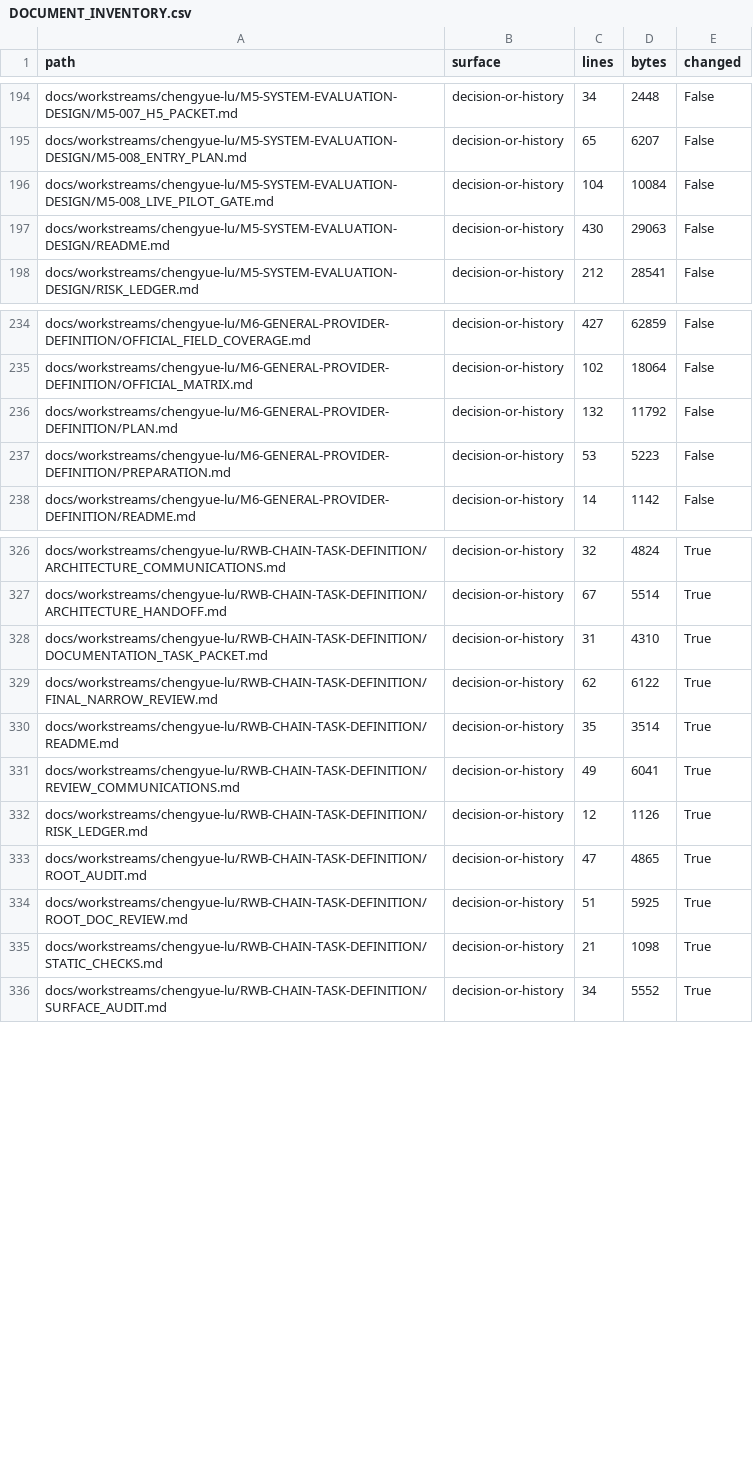
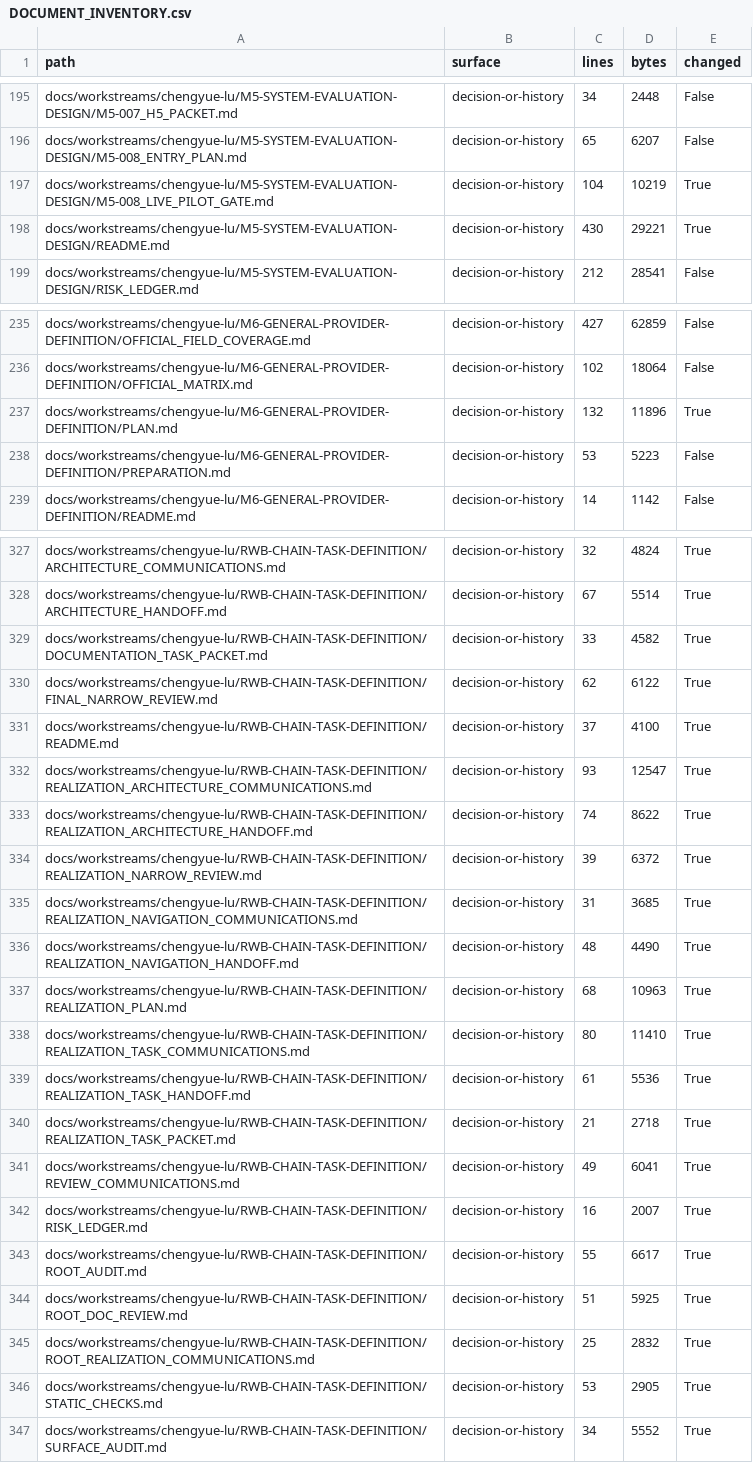
Before and after one commit to Chengyue-Lu/research-agent-workbench, a CSV file: docs/workstreams/chengyue-lu/RWB-CHAIN-TASK-DEFINITION/DOCUMENT_INVENTORY.csv, drawn as a sheet; only a part is shown, gaps mark what is left out; the diff covers the shown part only.

Commit message:
docs: define realization tasks and remove person assignment constraints

```diff
--- a/docs/workstreams/chengyue-lu/RWB-CHAIN-TASK-DEFINITION/DOCUMENT_INVENTORY.csv
+++ b/docs/workstreams/chengyue-lu/RWB-CHAIN-TASK-DEFINITION/DOCUMENT_INVENTORY.csv
@@ -195,4 +196,4 @@ docs/workstreams/chengyue-lu/M5-SYSTEM-EVALUATION-DESIGN/M5-007_H5_PACKET.md,dec
 docs/workstreams/chengyue-lu/M5-SYSTEM-EVALUATION-DESIGN/M5-008_ENTRY_PLAN.md,decision-or-history,65,6207,False
-docs/workstreams/chengyue-lu/M5-SYSTEM-EVALUATION-DESIGN/M5-008_LIVE_PILOT_GATE.md,decision-or-history,104,10084,False
-docs/workstreams/chengyue-lu/M5-SYSTEM-EVALUATION-DESIGN/README.md,decision-or-history,430,29063,False
+docs/workstreams/chengyue-lu/M5-SYSTEM-EVALUATION-DESIGN/M5-008_LIVE_PILOT_GATE.md,decision-or-history,104,10219,True
+docs/workstreams/chengyue-lu/M5-SYSTEM-EVALUATION-DESIGN/README.md,decision-or-history,430,29221,True
 docs/workstreams/chengyue-lu/M5-SYSTEM-EVALUATION-DESIGN/RISK_LEDGER.md,decision-or-history,212,28541,False
@@ -235,3 +236,3 @@ docs/workstreams/chengyue-lu/M6-GENERAL-PROVIDER-DEFINITION/OFFICIAL_FIELD_COVER
 docs/workstreams/chengyue-lu/M6-GENERAL-PROVIDER-DEFINITION/OFFICIAL_MATRIX.md,decision-or-history,102,18064,False
-docs/workstreams/chengyue-lu/M6-GENERAL-PROVIDER-DEFINITION/PLAN.md,decision-or-history,132,11792,False
+docs/workstreams/chengyue-lu/M6-GENERAL-PROVIDER-DEFINITION/PLAN.md,decision-or-history,132,11896,True
 docs/workstreams/chengyue-lu/M6-GENERAL-PROVIDER-DEFINITION/PREPARATION.md,decision-or-history,53,5223,False
@@ -327,10 +328,20 @@ docs/workstreams/chengyue-lu/RWB-CHAIN-TASK-DEFINITION/ARCHITECTURE_COMMUNICATIO
 docs/workstreams/chengyue-lu/RWB-CHAIN-TASK-DEFINITION/ARCHITECTURE_HANDOFF.md,decision-or-history,67,5514,True
-docs/workstreams/chengyue-lu/RWB-CHAIN-TASK-DEFINITION/DOCUMENTATION_TASK_PACKET.md,decision-or-history,31,4310,True
+docs/workstreams/chengyue-lu/RWB-CHAIN-TASK-DEFINITION/DOCUMENTATION_TASK_PACKET.md,decision-or-history,33,4582,True
 docs/workstreams/chengyue-lu/RWB-CHAIN-TASK-DEFINITION/FINAL_NARROW_REVIEW.md,decision-or-history,62,6122,True
-docs/workstreams/chengyue-lu/RWB-CHAIN-TASK-DEFINITION/README.md,decision-or-history,35,3514,True
+docs/workstreams/chengyue-lu/RWB-CHAIN-TASK-DEFINITION/README.md,decision-or-history,37,4100,True
+docs/workstreams/chengyue-lu/RWB-CHAIN-TASK-DEFINITION/REALIZATION_ARCHITECTURE_COMMUNICATIONS.md,decision-or-history,93,12547,True
+docs/workstreams/chengyue-lu/RWB-CHAIN-TASK-DEFINITION/REALIZATION_ARCHITECTURE_HANDOFF.md,decision-or-history,74,8622,True
+docs/workstreams/chengyue-lu/RWB-CHAIN-TASK-DEFINITION/REALIZATION_NARROW_REVIEW.md,decision-or-history,39,6372,True
+docs/workstreams/chengyue-lu/RWB-CHAIN-TASK-DEFINITION/REALIZATION_NAVIGATION_COMMUNICATIONS.md,decision-or-history,31,3685,True
+docs/workstreams/chengyue-lu/RWB-CHAIN-TASK-DEFINITION/REALIZATION_NAVIGATION_HANDOFF.md,decision-or-history,48,4490,True
+docs/workstreams/chengyue-lu/RWB-CHAIN-TASK-DEFINITION/REALIZATION_PLAN.md,decision-or-history,68,10963,True
+docs/workstreams/chengyue-lu/RWB-CHAIN-TASK-DEFINITION/REALIZATION_TASK_COMMUNICATIONS.md,decision-or-history,80,11410,True
+docs/workstreams/chengyue-lu/RWB-CHAIN-TASK-DEFINITION/REALIZATION_TASK_HANDOFF.md,decision-or-history,61,5536,True
+docs/workstreams/chengyue-lu/RWB-CHAIN-TASK-DEFINITION/REALIZATION_TASK_PACKET.md,decision-or-history,21,2718,True
 docs/workstreams/chengyue-lu/RWB-CHAIN-TASK-DEFINITION/REVIEW_COMMUNICATIONS.md,decision-or-history,49,6041,True
-docs/workstreams/chengyue-lu/RWB-CHAIN-TASK-DEFINITION/RISK_LEDGER.md,decision-or-history,12,1126,True
-docs/workstreams/chengyue-lu/RWB-CHAIN-TASK-DEFINITION/ROOT_AUDIT.md,decision-or-history,47,4865,True
+docs/workstreams/chengyue-lu/RWB-CHAIN-TASK-DEFINITION/RISK_LEDGER.md,decision-or-history,16,2007,True
+docs/workstreams/chengyue-lu/RWB-CHAIN-TASK-DEFINITION/ROOT_AUDIT.md,decision-or-history,55,6617,True
 docs/workstreams/chengyue-lu/RWB-CHAIN-TASK-DEFINITION/ROOT_DOC_REVIEW.md,decision-or-history,51,5925,True
-docs/workstreams/chengyue-lu/RWB-CHAIN-TASK-DEFINITION/STATIC_CHECKS.md,decision-or-history,21,1098,True
+docs/workstreams/chengyue-lu/RWB-CHAIN-TASK-DEFINITION/ROOT_REALIZATION_COMMUNICATIONS.md,decision-or-history,25,2832,True
+docs/workstreams/chengyue-lu/RWB-CHAIN-TASK-DEFINITION/STATIC_CHECKS.md,decision-or-history,53,2905,True
 docs/workstreams/chengyue-lu/RWB-CHAIN-TASK-DEFINITION/SURFACE_AUDIT.md,decision-or-history,34,5552,True
```
Also changed, not shown: 1 added row and 63 edited cells elsewhere in this file, 59 other files.
